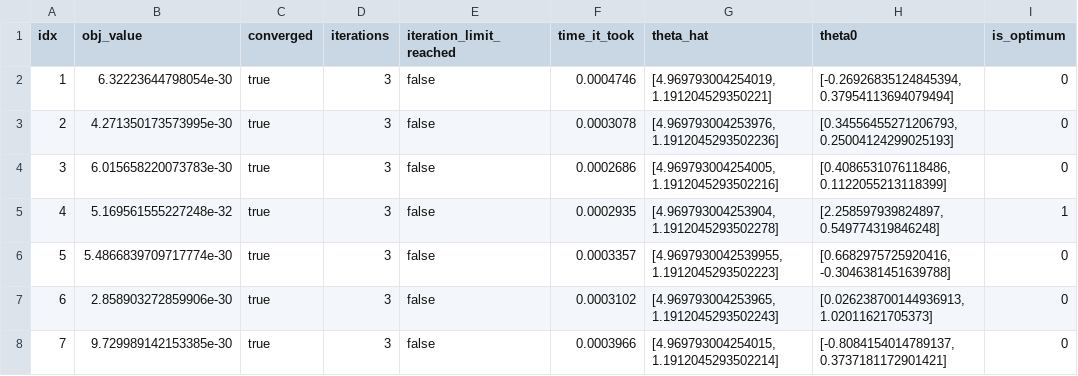
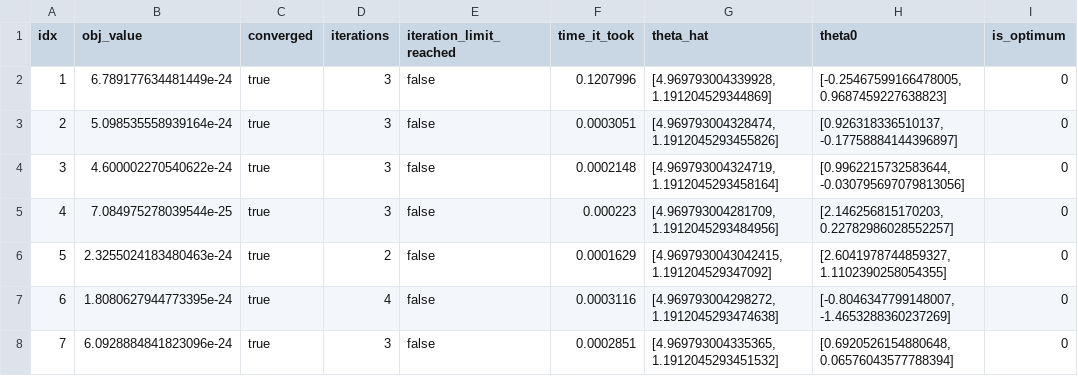
Before and after one commit to Gkreindler/GMMTools.jl, a CSV file: examples/temp/step1/results.csv, drawn as a sheet; only a part is shown; the diff covers the shown part only.

```diff
--- a/examples/temp/step1/results.csv
+++ b/examples/temp/step1/results.csv
@@ -1,8 +1,8 @@
 idx,obj_value,converged,iterations,iteration_limit_reached,time_it_took,theta_hat,theta0,is_optimum
-1,6.32223644798054e-30,true,3,false,0.0004746,"[4.969793004254019, 1.191204529350221]","[-0.26926835124845394, 0.37954113694079494]",0
-2,4.271350173573995e-30,true,3,false,0.0003078,"[4.969793004253976, 1.1912045293502236]","[0.34556455271206793, 0.25004124299025193]",0
-3,6.015658220073783e-30,true,3,false,0.0002686,"[4.969793004254005, 1.1912045293502216]","[0.4086531076118486, 0.1122055213118399]",0
-4,5.169561555227248e-32,true,3,false,0.0002935,"[4.969793004253904, 1.1912045293502278]","[2.258597939824897, 0.549774319846248]",1
-5,5.4866839709717774e-30,true,3,false,0.0003357,"[4.9697930042539955, 1.1912045293502223]","[0.6682975725920416, -0.3046381451639788]",0
-6,2.858903272859906e-30,true,3,false,0.0003102,"[4.969793004253965, 1.1912045293502243]","[0.026238700144936913, 1.02011621705373]",0
-7,9.729989142153385e-30,true,3,false,0.0003966,"[4.969793004254015, 1.1912045293502214]","[-0.8084154014789137, 0.3737181172901421]",0
+1,6.789177634481449e-24,true,3,false,0.1207996,"[4.969793004339928, 1.191204529344869]","[-0.25467599166478005, 0.9687459227638823]",0
+2,5.098535558939164e-24,true,3,false,0.0003051,"[4.969793004328474, 1.1912045293455826]","[0.926318336510137, -0.17758884144396897]",0
+3,4.600002270540622e-24,true,3,false,0.0002148,"[4.969793004324719, 1.1912045293458164]","[0.9962215732583644, -0.030795697079813056]",0
+4,7.084975278039544e-25,true,3,false,0.000223,"[4.969793004281709, 1.1912045293484956]","[2.146256815170203, 0.22782986028552257]",0
+5,2.3255024183480463e-24,true,2,false,0.0001629,"[4.9697930043042415, 1.191204529347092]","[2.6041978744859327, 1.1102390258054355]",0
+6,1.8080627944773395e-24,true,4,false,0.0003116,"[4.969793004298272, 1.1912045293474638]","[-0.8046347799148007, -1.4653288360237269]",0
+7,6.0928884841823096e-24,true,3,false,0.0002851,"[4.969793004335365, 1.1912045293451532]","[0.6920526154880648, 0.06576043577788394]",0
```
Also changed, not shown: 54 edited cells elsewhere in this file, examples/temp/step2/results.csv, 6 other files.
